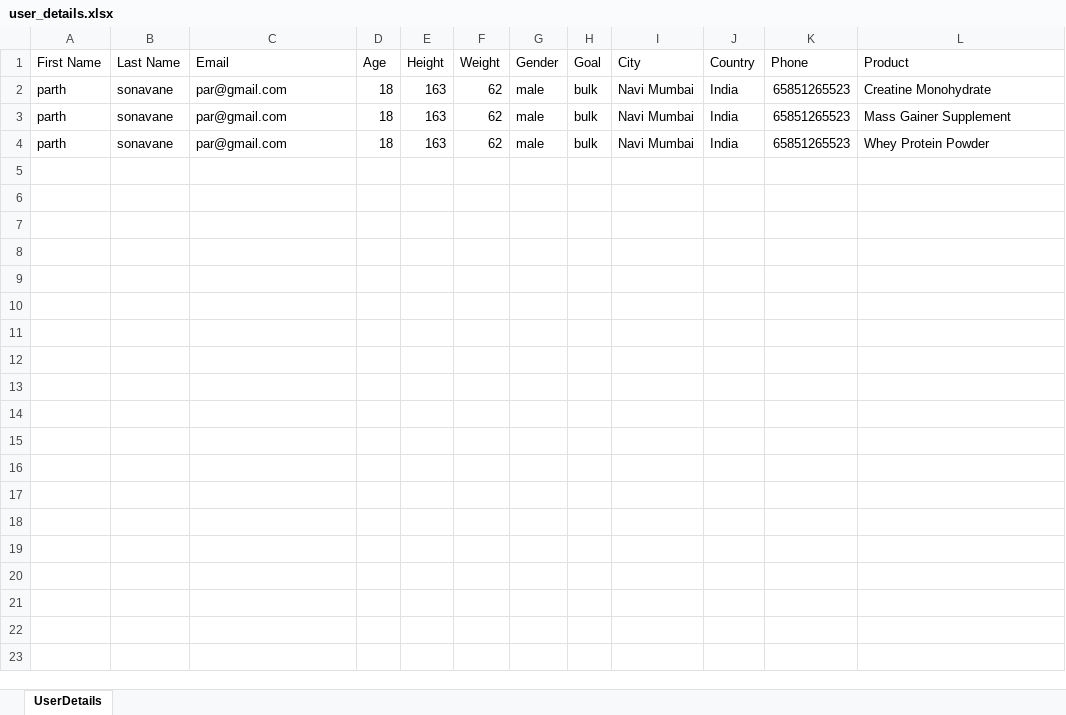
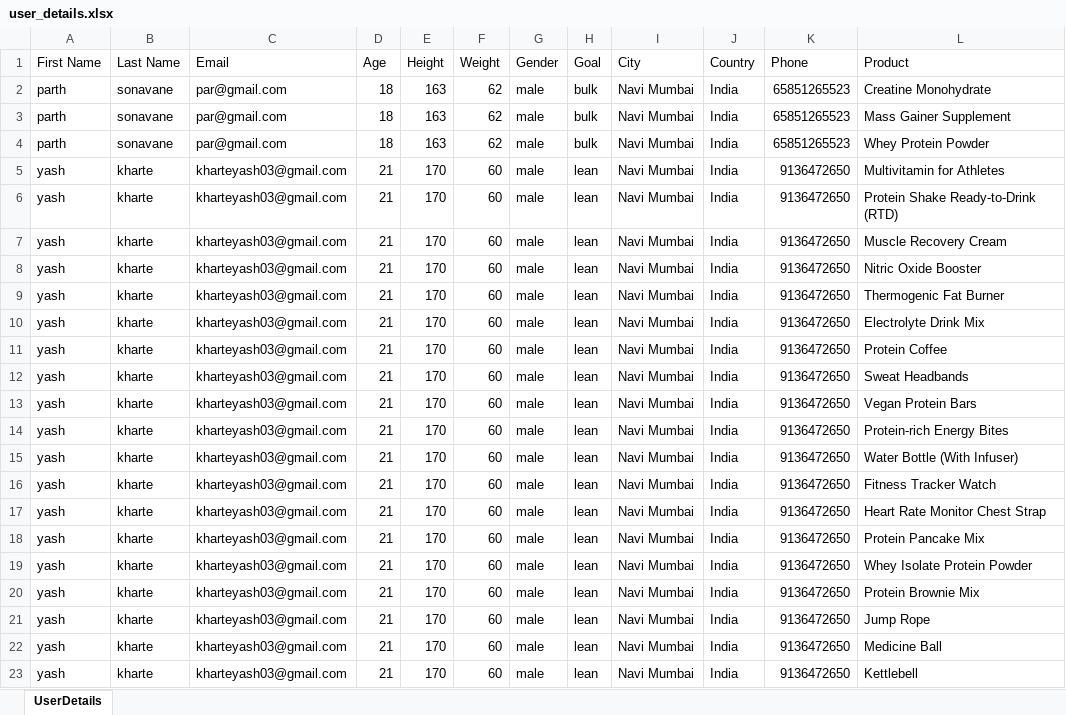
Before and after one commit to Adiking117/ecombackend, an Excel workbook: public/temp/user_details.xlsx, sheet UserDetails, drawn as a sheet; only a part is shown; values as stored, in another font and other column widths than the file's, no borders; the diff covers the shown part only; the diff names each change by its address in the sheet, - before the commit and + after, or states it on an @@ line.

```diff
--- a/public/temp/user_details.xlsx (sheet UserDetails)
+++ b/public/temp/user_details.xlsx (sheet UserDetails)
+row 5: yash | kharte | kharteyash03@gmail.com | 21 | 170 | 60 | male | lean | Navi Mumbai | India | 9136472650 | Multivitamin for Athletes
+row 6: yash | kharte | kharteyash03@gmail.com | 21 | 170 | 60 | male | lean | Navi Mumbai | India | 9136472650 | Protein Shake Ready-to-Drink (RTD)
+row 7: yash | kharte | kharteyash03@gmail.com | 21 | 170 | 60 | male | lean | Navi Mumbai | India | 9136472650 | Muscle Recovery Cream
+row 8: yash | kharte | kharteyash03@gmail.com | 21 | 170 | 60 | male | lean | Navi Mumbai | India | 9136472650 | Nitric Oxide Booster
+row 9: yash | kharte | kharteyash03@gmail.com | 21 | 170 | 60 | male | lean | Navi Mumbai | India | 9136472650 | Thermogenic Fat Burner
+row 10: yash | kharte | kharteyash03@gmail.com | 21 | 170 | 60 | male | lean | Navi Mumbai | India | 9136472650 | Electrolyte Drink Mix
+row 11: yash | kharte | kharteyash03@gmail.com | 21 | 170 | 60 | male | lean | Navi Mumbai | India | 9136472650 | Protein Coffee
+row 12: yash | kharte | kharteyash03@gmail.com | 21 | 170 | 60 | male | lean | Navi Mumbai | India | 9136472650 | Sweat Headbands
+row 13: yash | kharte | kharteyash03@gmail.com | 21 | 170 | 60 | male | lean | Navi Mumbai | India | 9136472650 | Vegan Protein Bars
+row 14: yash | kharte | kharteyash03@gmail.com | 21 | 170 | 60 | male | lean | Navi Mumbai | India | 9136472650 | Protein-rich Energy Bites
+row 15: yash | kharte | kharteyash03@gmail.com | 21 | 170 | 60 | male | lean | Navi Mumbai | India | 9136472650 | Water Bottle (With Infuser)
+row 16: yash | kharte | kharteyash03@gmail.com | 21 | 170 | 60 | male | lean | Navi Mumbai | India | 9136472650 | Fitness Tracker Watch
+row 17: yash | kharte | kharteyash03@gmail.com | 21 | 170 | 60 | male | lean | Navi Mumbai | India | 9136472650 | Heart Rate Monitor Chest Strap
+row 18: yash | kharte | kharteyash03@gmail.com | 21 | 170 | 60 | male | lean | Navi Mumbai | India | 9136472650 | Protein Pancake Mix
+row 19: yash | kharte | kharteyash03@gmail.com | 21 | 170 | 60 | male | lean | Navi Mumbai | India | 9136472650 | Whey Isolate Protein Powder
+row 20: yash | kharte | kharteyash03@gmail.com | 21 | 170 | 60 | male | lean | Navi Mumbai | India | 9136472650 | Protein Brownie Mix
+row 21: yash | kharte | kharteyash03@gmail.com | 21 | 170 | 60 | male | lean | Navi Mumbai | India | 9136472650 | Jump Rope
+row 22: yash | kharte | kharteyash03@gmail.com | 21 | 170 | 60 | male | lean | Navi Mumbai | India | 9136472650 | Medicine Ball
+row 23: yash | kharte | kharteyash03@gmail.com | 21 | 170 | 60 | male | lean | Navi Mumbai | India | 9136472650 | Kettlebell
```
Also changed, not shown: 21 added rows elsewhere in this sheet, 2 other files.
